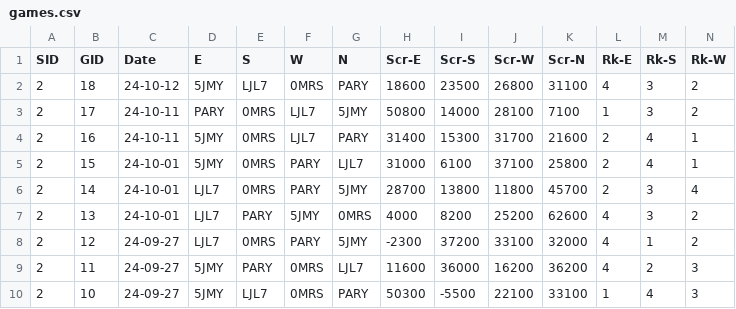
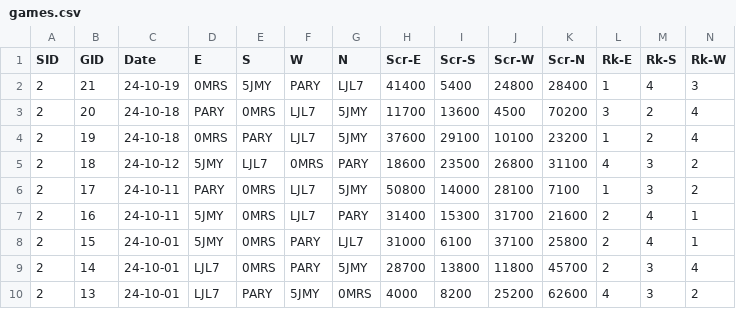
Before and after one commit to ShiningCrevice/DLeague-Data, a CSV file: data/games.csv, drawn as a sheet; only a part is shown; the shorter side is filled out with more unchanged rows; rows hold the shown columns only; the diff names each change by its address in the sheet, - before the commit and + after, or states it on an @@ line.

```diff
--- a/data/games.csv
+++ b/data/games.csv
+row 2: 2 | 21 | 24-10-19 | 0MRS | 5JMY | PARY | LJL7 | 41400 | 5400 | 24800 | 28400 | 1 | 4 | 3
+row 3: 2 | 20 | 24-10-18 | PARY | 0MRS | LJL7 | 5JMY | 11700 | 13600 | 4500 | 70200 | 3 | 2 | 4
+row 4: 2 | 19 | 24-10-18 | 0MRS | PARY | LJL7 | 5JMY | 37600 | 29100 | 10100 | 23200 | 1 | 2 | 4
```
Also changed, not shown: data/rounds.csv, statistics/S2.csv, 5 other files.
